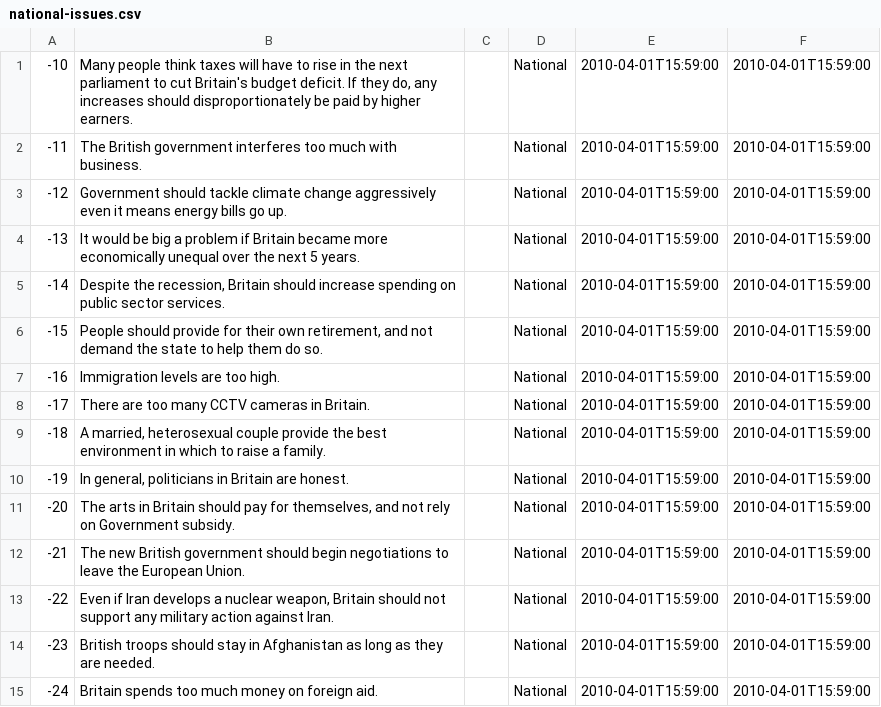
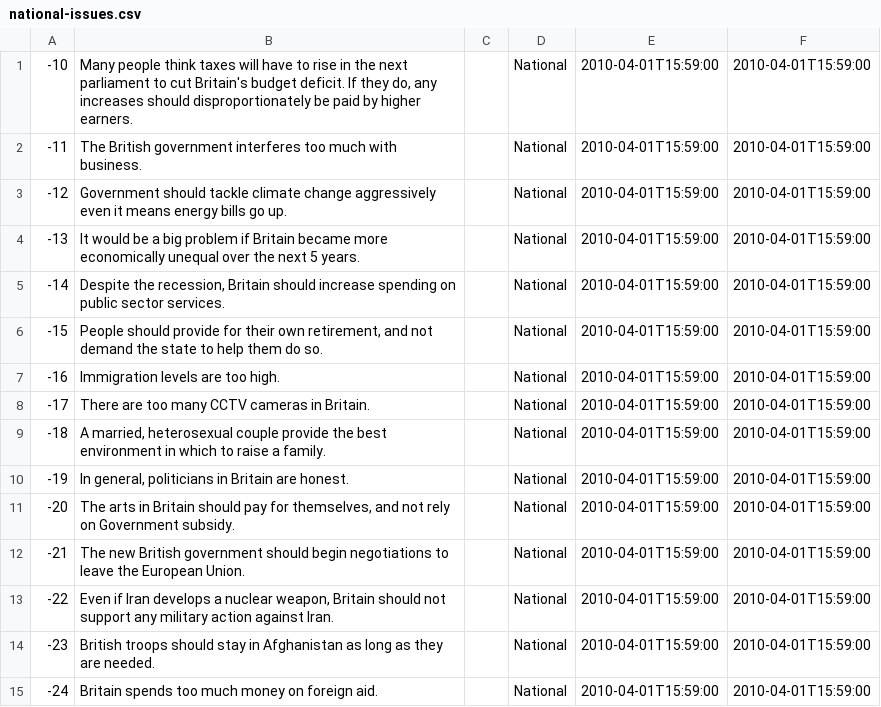
Before and after one commit to mysociety/theyworkforyou, a CSV file: googleappengine/electionsurvey/bin/national-issues.csv, drawn as a sheet.

Commit message:
Fix typo (thanks Abi)

```diff
--- a/googleappengine/electionsurvey/bin/national-issues.csv
+++ b/googleappengine/electionsurvey/bin/national-issues.csv
@@ -3,3 +3,3 @@
 -12,"Government should tackle climate change aggressively even it means energy bills go up.",,"National","2010-04-01T15:59:00","2010-04-01T15:59:00"
--13,"It would be big a problem if Britain became more economically unequal over the next 5 years.",,"National","2010-04-01T15:59:00","2010-04-01T15:59:00"
+-13,"It would be a big problem if Britain became more economically unequal over the next 5 years.",,"National","2010-04-01T15:59:00","2010-04-01T15:59:00"
 -14,"Despite the recession, Britain should increase spending on public sector services.",,"National","2010-04-01T15:59:00","2010-04-01T15:59:00"
```
